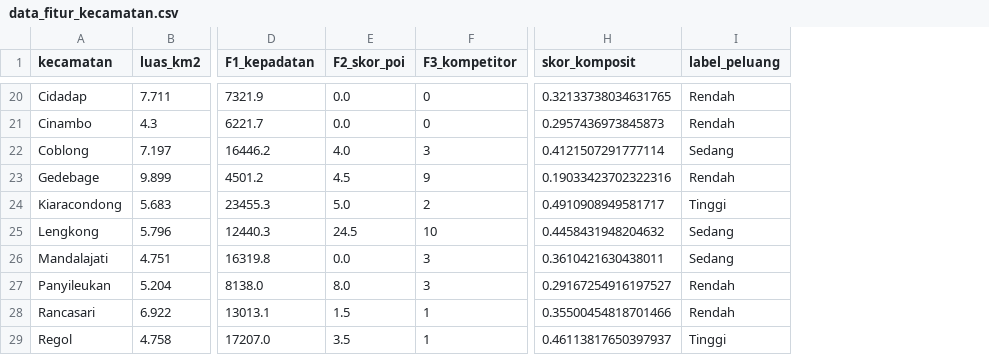
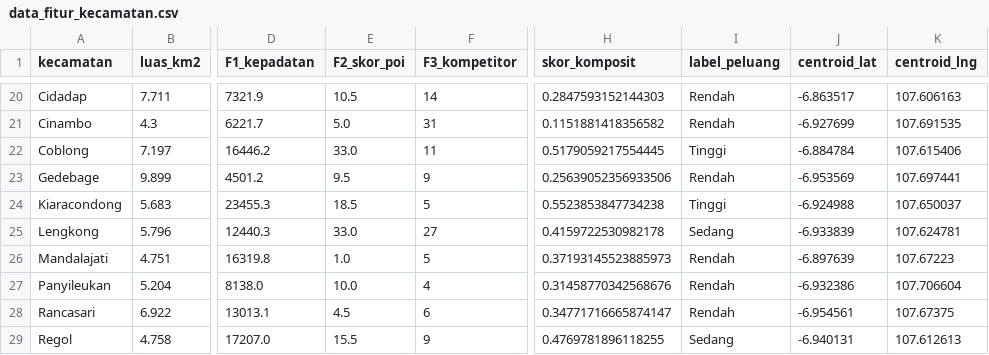
Before and after one commit to Sandhika-pramadhana/skripsi, a CSV file: data_fitur_kecamatan.csv, drawn as a sheet; only a part is shown, gaps mark what is left out; the diff covers the shown part only; the diff names each change by its address in the sheet, - before the commit and + after, or states it on an @@ line.

```diff
--- a/data_fitur_kecamatan.csv
+++ b/data_fitur_kecamatan.csv
+column J (centroid_lat), rows 20-29: -6.863517 | -6.927699 | -6.884784 | -6.953569 | -6.924988 | -6.933839 | -6.897639 | -6.932386 | -6.954561 | -6.940131
+column K (centroid_lng), rows 20-29: 107.606163 | 107.691535 | 107.615406 | 107.697441 | 107.650037 | 107.624781 | 107.67223 | 107.706604 | 107.67375 | 107.612613
-E20 (F2_skor_poi): 0.0
+E20 (F2_skor_poi): 10.5
-F20 (F3_kompetitor): 0
+F20 (F3_kompetitor): 14
-H20 (skor_komposit): 0.32133738034631765
+H20 (skor_komposit): 0.2847593152144303
-E21 (F2_skor_poi): 0.0
+E21 (F2_skor_poi): 5.0
-F21 (F3_kompetitor): 0
+F21 (F3_kompetitor): 31
-H21 (skor_komposit): 0.2957436973845873
+H21 (skor_komposit): 0.1151881418356582
-E22 (F2_skor_poi): 4.0
+E22 (F2_skor_poi): 33.0
-F22 (F3_kompetitor): 3
+F22 (F3_kompetitor): 11
-H22 (skor_komposit): 0.4121507291777114
+H22 (skor_komposit): 0.5179059217554445
-I22 (label_peluang): Sedang
+I22 (label_peluang): Tinggi
-E23 (F2_skor_poi): 4.5
+E23 (F2_skor_poi): 9.5
-H23 (skor_komposit): 0.19033423702322316
+H23 (skor_komposit): 0.25639052356933506
-E24 (F2_skor_poi): 5.0
+E24 (F2_skor_poi): 18.5
-F24 (F3_kompetitor): 2
+F24 (F3_kompetitor): 5
-H24 (skor_komposit): 0.4910908949581717
+H24 (skor_komposit): 0.5523853847734238
-E25 (F2_skor_poi): 24.5
+E25 (F2_skor_poi): 33.0
-F25 (F3_kompetitor): 10
+F25 (F3_kompetitor): 27
-H25 (skor_komposit): 0.4458431948204632
+H25 (skor_komposit): 0.4159722530982178
-E26 (F2_skor_poi): 0.0
+E26 (F2_skor_poi): 1.0
-F26 (F3_kompetitor): 3
+F26 (F3_kompetitor): 5
-H26 (skor_komposit): 0.3610421630438011
+H26 (skor_komposit): 0.37193145523885973
-I26 (label_peluang): Sedang
+I26 (label_peluang): Rendah
-E27 (F2_skor_poi): 8.0
+E27 (F2_skor_poi): 10.0
-F27 (F3_kompetitor): 3
+F27 (F3_kompetitor): 4
-H27 (skor_komposit): 0.29167254916197527
+H27 (skor_komposit): 0.31458770342568676
-E28 (F2_skor_poi): 1.5
+E28 (F2_skor_poi): 4.5
-F28 (F3_kompetitor): 1
+F28 (F3_kompetitor): 6
-H28 (skor_komposit): 0.35500454818701466
+H28 (skor_komposit): 0.34771716665874147
-E29 (F2_skor_poi): 3.5
+E29 (F2_skor_poi): 15.5
-F29 (F3_kompetitor): 1
+F29 (F3_kompetitor): 9
-H29 (skor_komposit): 0.46113817650397937
+H29 (skor_komposit): 0.4769781896118255
-I29 (label_peluang): Tinggi
+I29 (label_peluang): Sedang
```
Also changed, not shown: 65 edited cells elsewhere in this file, 11 other files.
